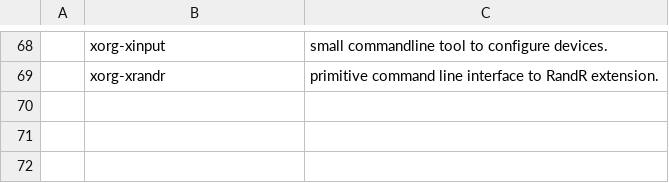
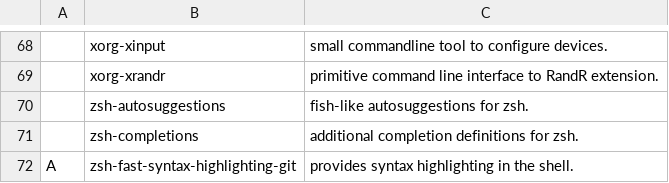
Before and after one commit to suiljex/dotfiles, a CSV file: .dotfiles/progs.csv, drawn as a sheet; only a part is shown, gaps mark what is left out; the diff names each change by its address in the sheet, - before the commit and + after, or states it on an @@ line.

```diff
--- a/.dotfiles/progs.csv
+++ b/.dotfiles/progs.csv
+row 70:  | zsh-autosuggestions | fish-like autosuggestions for zsh.
+row 71:  | zsh-completions | additional completion definitions for zsh.
+row 72: A | zsh-fast-syntax-highlighting-git | provides syntax highlighting in the shell.
```
Also changed, not shown: 2 other files.
